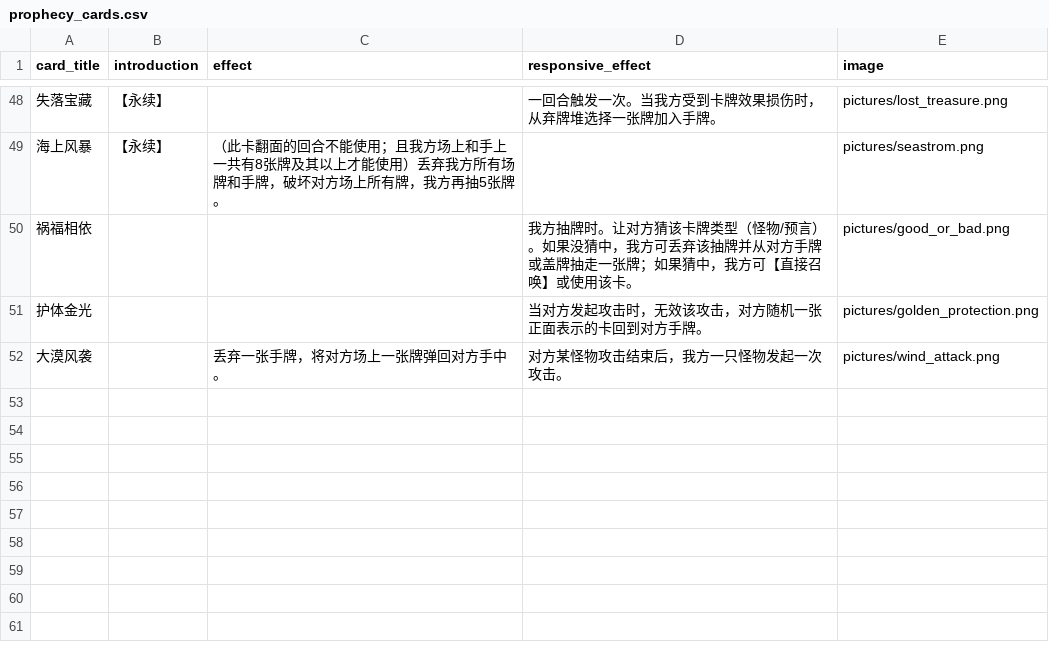
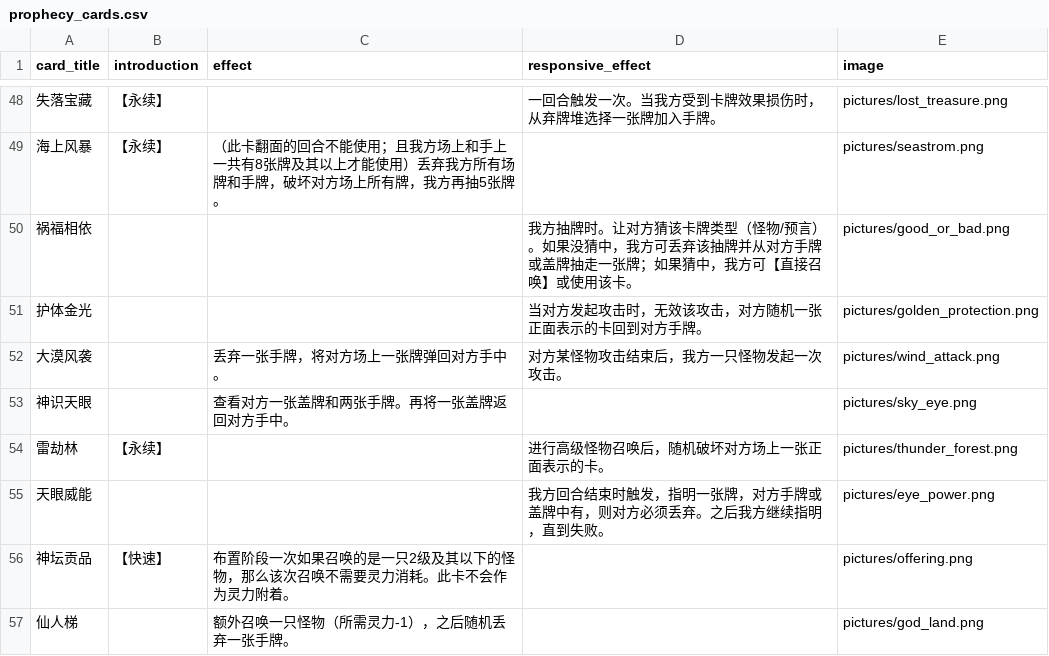
Before and after one commit to Apollo1840/BoardGame, a CSV file: GemuLand/prophecy_cards.csv, drawn as a sheet; only a part is shown, gaps mark what is left out.

```diff
--- a/GemuLand/prophecy_cards.csv
+++ b/GemuLand/prophecy_cards.csv
@@ -52 +52,6 @@ card_title|introduction|effect|responsive_effect|image
 大漠风袭||丢弃一张手牌，将对方场上一张牌弹回对方手中。|对方某怪物攻击结束后，我方一只怪物发起一次攻击。|pictures/wind_attack.png
+神识天眼||查看对方一张盖牌和两张手牌。再将一张盖牌返回对方手中。||pictures/sky_eye.png
+雷劫林|【永续】||进行高级怪物召唤后，随机破坏对方场上一张正面表示的卡。|pictures/thunder_forest.png
+天眼威能|||我方回合结束时触发，指明一张牌，对方手牌或盖牌中有，则对方必须丢弃。之后我方继续指明，直到失败。|pictures/eye_power.png
+神坛贡品|【快速】|布置阶段一次如果召唤的是一只2级及其以下的怪物，那么该次召唤不需要灵力消耗。此卡不会作为灵力附着。||pictures/offering.png
+仙人梯||额外召唤一只怪物（所需灵力-1），之后随机丢弃一张手牌。||pictures/god_land.png
```
Also changed, not shown: GemuLand/monster_cards.csv, 3 other files.
